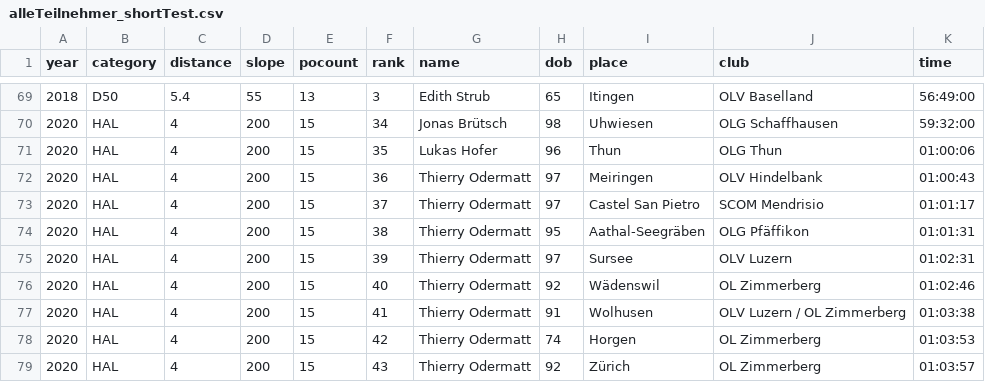
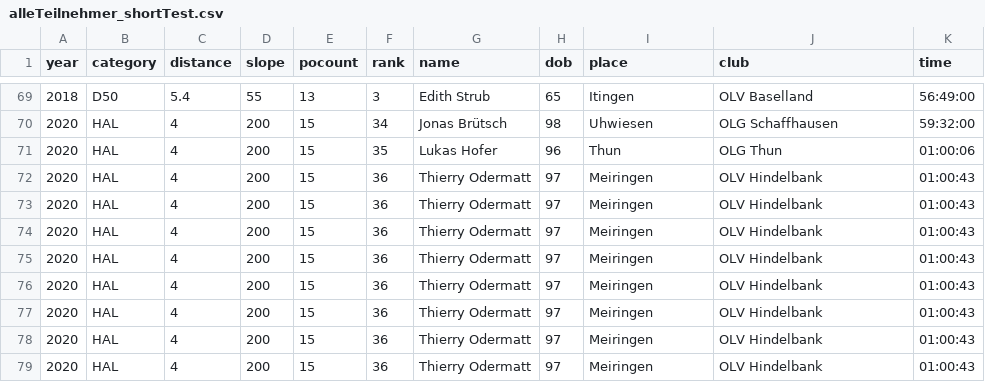
Before and after one commit to thierrypascal/ivispro_orientierungslauf, a CSV file: data/alleTeilnehmer_shortTest.csv, drawn as a sheet; only a part is shown, gaps mark what is left out; the diff covers the shown part only.

Commit message:
added teilnehmer nach alter (to be cleaned)

```diff
--- a/data/alleTeilnehmer_shortTest.csv
+++ b/data/alleTeilnehmer_shortTest.csv
@@ -72,8 +72,8 @@ year,category,distance,slope,pocount,rank,name,dob,place,club,time
 2020,HAL,4,200,15,36,Thierry Odermatt,97,Meiringen,OLV Hindelbank,01:00:43
-2020,HAL,4,200,15,37,Thierry Odermatt,97,Castel San Pietro,SCOM Mendrisio,01:01:17
-2020,HAL,4,200,15,38,Thierry Odermatt,95,Aathal-Seegräben,OLG Pfäffikon,01:01:31
-2020,HAL,4,200,15,39,Thierry Odermatt,97,Sursee,OLV Luzern,01:02:31
-2020,HAL,4,200,15,40,Thierry Odermatt,92,Wädenswil,OL Zimmerberg,01:02:46
-2020,HAL,4,200,15,41,Thierry Odermatt,91,Wolhusen,OLV Luzern / OL Zimmerberg,01:03:38
-2020,HAL,4,200,15,42,Thierry Odermatt,74,Horgen,OL Zimmerberg,01:03:53
-2020,HAL,4,200,15,43,Thierry Odermatt,92,Zürich,OL Zimmerberg,01:03:57
+2020,HAL,4,200,15,36,Thierry Odermatt,97,Meiringen,OLV Hindelbank,01:00:43
+2020,HAL,4,200,15,36,Thierry Odermatt,97,Meiringen,OLV Hindelbank,01:00:43
+2020,HAL,4,200,15,36,Thierry Odermatt,97,Meiringen,OLV Hindelbank,01:00:43
+2020,HAL,4,200,15,36,Thierry Odermatt,97,Meiringen,OLV Hindelbank,01:00:43
+2020,HAL,4,200,15,36,Thierry Odermatt,97,Meiringen,OLV Hindelbank,01:00:43
+2020,HAL,4,200,15,36,Thierry Odermatt,97,Meiringen,OLV Hindelbank,01:00:43
+2020,HAL,4,200,15,36,Thierry Odermatt,97,Meiringen,OLV Hindelbank,01:00:43
```
Also changed, not shown: 20 edited cells elsewhere in this file, 5 other files.
